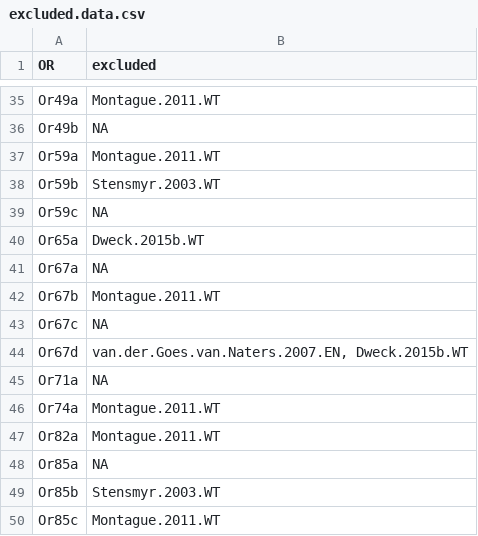
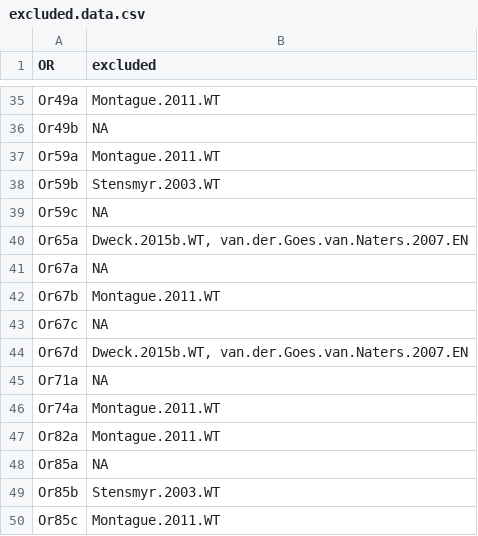
Before and after one commit to ropensci/DoOR.data, a CSV file: data/excluded.data.csv, drawn as a sheet; only a part is shown, gaps mark what is left out.

```diff
--- a/data/excluded.data.csv
+++ b/data/excluded.data.csv
@@ -39,3 +39,3 @@
 "Or59c";NA
-"Or65a";"Dweck.2015b.WT"
+"Or65a";"Dweck.2015b.WT, van.der.Goes.van.Naters.2007.EN"
 "Or67a";NA
@@ -43,3 +43,3 @@
 "Or67c";NA
-"Or67d";"van.der.Goes.van.Naters.2007.EN, Dweck.2015b.WT"
+"Or67d";"Dweck.2015b.WT, van.der.Goes.van.Naters.2007.EN"
 "Or71a";NA
```
Also changed, not shown: data/Or65a.csv, data/Or67d.csv, 4 other files.
